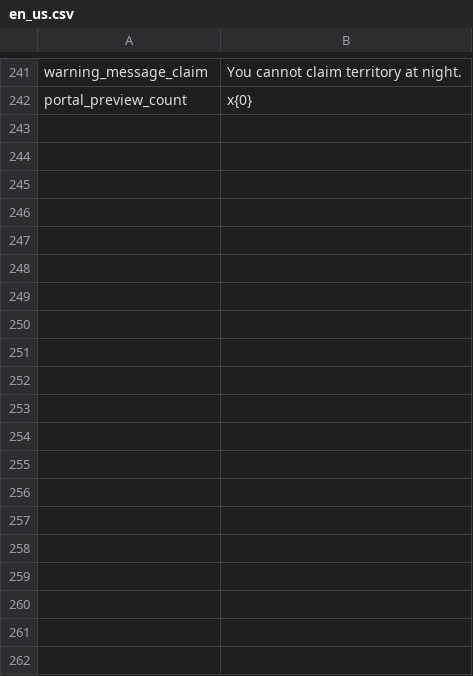
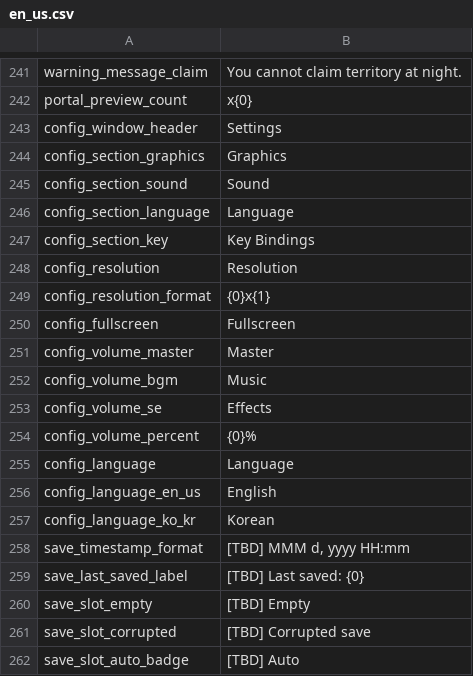
Before and after one commit to JoKangHyeon/TowerAndDragon, a CSV file: Assets/StreamingAssets/Localization/en_us.csv, drawn as a sheet; only a part is shown, gaps mark what is left out; the diff covers the shown part only; the diff names each change by its address in the sheet, - before the commit and + after, or states it on an @@ line.

```diff
--- a/Assets/StreamingAssets/Localization/en_us.csv
+++ b/Assets/StreamingAssets/Localization/en_us.csv
+row 243: config_window_header | Settings
+row 244: config_section_graphics | Graphics
+row 245: config_section_sound | Sound
+row 246: config_section_language | Language
+row 247: config_section_key | Key Bindings
+row 248: config_resolution | Resolution
+row 249: config_resolution_format | {0}x{1}
+row 250: config_fullscreen | Fullscreen
+row 251: config_volume_master | Master
+row 252: config_volume_bgm | Music
+row 253: config_volume_se | Effects
+row 254: config_volume_percent | {0}%
+row 255: config_language | Language
+row 256: config_language_en_us | English
+row 257: config_language_ko_kr | Korean
+row 258: save_timestamp_format | [TBD] MMM d, yyyy HH:mm
+row 259: save_last_saved_label | [TBD] Last saved: {0}
+row 260: save_slot_empty | [TBD] Empty
+row 261: save_slot_corrupted | [TBD] Corrupted save
+row 262: save_slot_auto_badge | [TBD] Auto
```
Also changed, not shown: 9 added rows elsewhere in this file, 56 other files.
